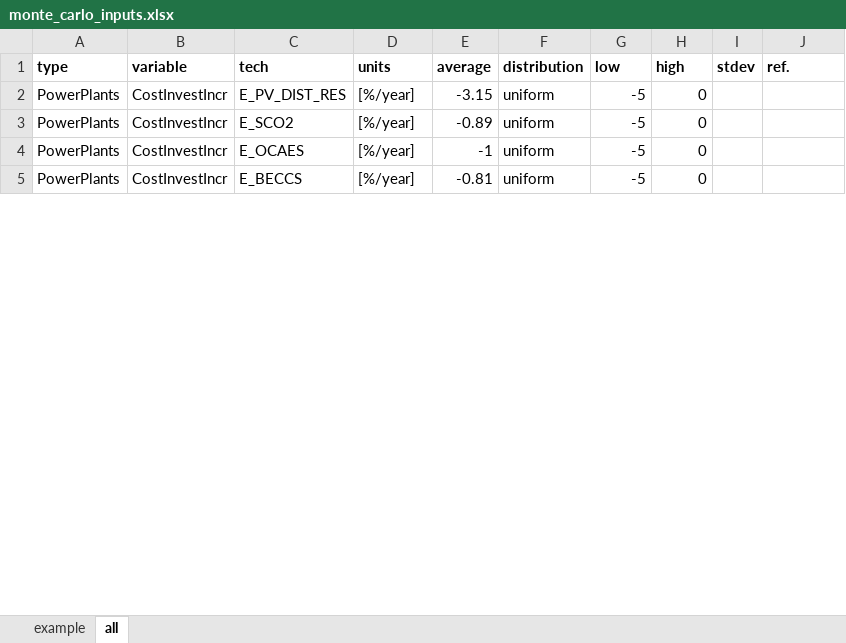
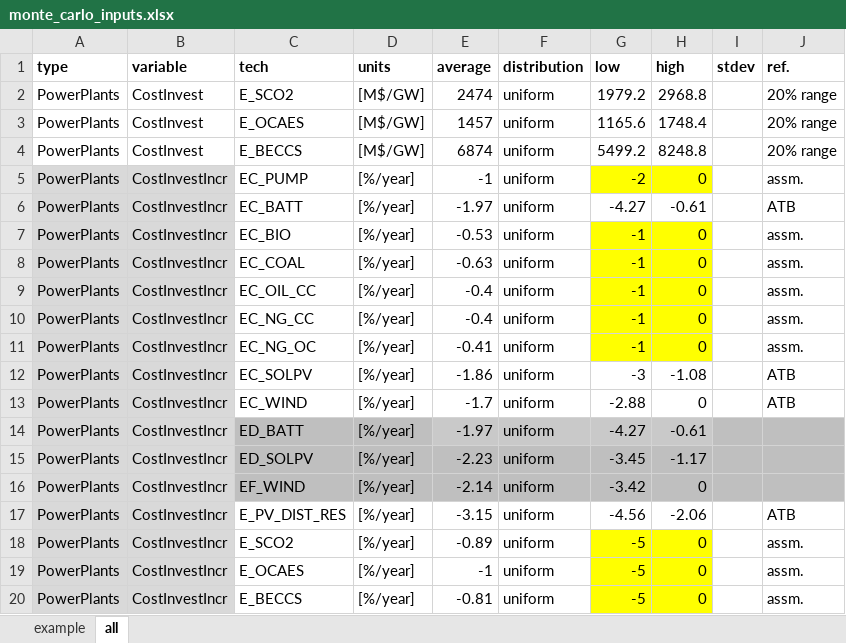
Before and after one commit to coopercenter/temoatools, an Excel workbook: projects/va_emerging_tech/data/monte_carlo_inputs.xlsx, sheet all, drawn as a sheet; only a part is shown; values as stored, in another font and other column widths than the file's, no borders; addresses are those after the commit; the diff covers the shown part only; the diff names each change by its address in the sheet, - before the commit and + after, or states it on an @@ line.

Commit message:
Revising Monte Carlo inputs with alternative distributions and analysis of ATB data

```diff
--- a/projects/va_emerging_tech/data/monte_carlo_inputs.xlsx (sheet all)
+++ b/projects/va_emerging_tech/data/monte_carlo_inputs.xlsx (sheet all)
+row 2: PowerPlants | CostInvest | E_SCO2 | [M$/GW] | 2474 | uniform | 1979.2 | 2968.8 |  | 20% range
+row 3: PowerPlants | CostInvest | E_OCAES | [M$/GW] | 1457 | uniform | 1165.6 | 1748.4 |  | 20% range
+row 4: PowerPlants | CostInvest | E_BECCS | [M$/GW] | 6874 | uniform | 5499.2 | 8248.8 |  | 20% range
+row 5: PowerPlants | CostInvestIncr | EC_PUMP | [%/year] | -1 | uniform | -2 | 0 |  | assm.
+row 6: PowerPlants | CostInvestIncr | EC_BATT | [%/year] | -1.97 | uniform | -4.27 | -0.61 |  | ATB
+row 7: PowerPlants | CostInvestIncr | EC_BIO | [%/year] | -0.53 | uniform | -1 | 0 |  | assm.
+row 8: PowerPlants | CostInvestIncr | EC_COAL | [%/year] | -0.63 | uniform | -1 | 0 |  | assm.
+row 9: PowerPlants | CostInvestIncr | EC_OIL_CC | [%/year] | -0.4 | uniform | -1 | 0 |  | assm.
+row 10: PowerPlants | CostInvestIncr | EC_NG_CC | [%/year] | -0.4 | uniform | -1 | 0 |  | assm.
+row 11: PowerPlants | CostInvestIncr | EC_NG_OC | [%/year] | -0.41 | uniform | -1 | 0 |  | assm.
+row 12: PowerPlants | CostInvestIncr | EC_SOLPV | [%/year] | -1.86 | uniform | -3 | -1.08 |  | ATB
+row 13: PowerPlants | CostInvestIncr | EC_WIND | [%/year] | -1.7 | uniform | -2.88 | 0 |  | ATB
+row 14: PowerPlants | CostInvestIncr | ED_BATT | [%/year] | -1.97 | uniform | -4.27 | -0.61
+row 15: PowerPlants | CostInvestIncr | ED_SOLPV | [%/year] | -2.23 | uniform | -3.45 | -1.17
+row 16: PowerPlants | CostInvestIncr | EF_WIND | [%/year] | -2.14 | uniform | -3.42 | 0
-A17:B20 fill: none
+A17:B20 fill: #D9D9D9
-G17 (low): -5
+G17 (low): -4.56
-H17 (high): 0
+H17 (high): -2.06
-J17 (ref.): (empty)
+J17 (ref.): ATB
-G18:H20 fill: none
+G18:H20 fill: #FFFF00
-J18:J20 (ref.): (empty)
+J18:J20 (ref.): assm.
```
Also changed, not shown: 15 added rows, 24 edited cells and cell formats elsewhere in this sheet, 2 other files.
